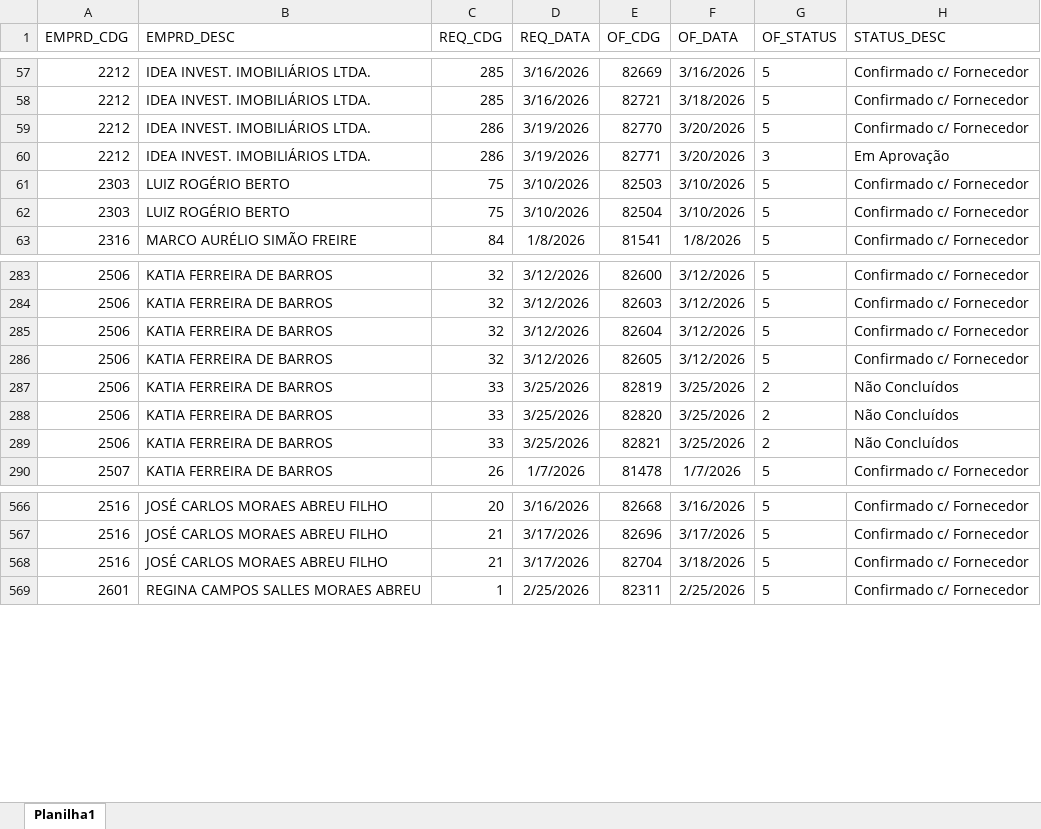
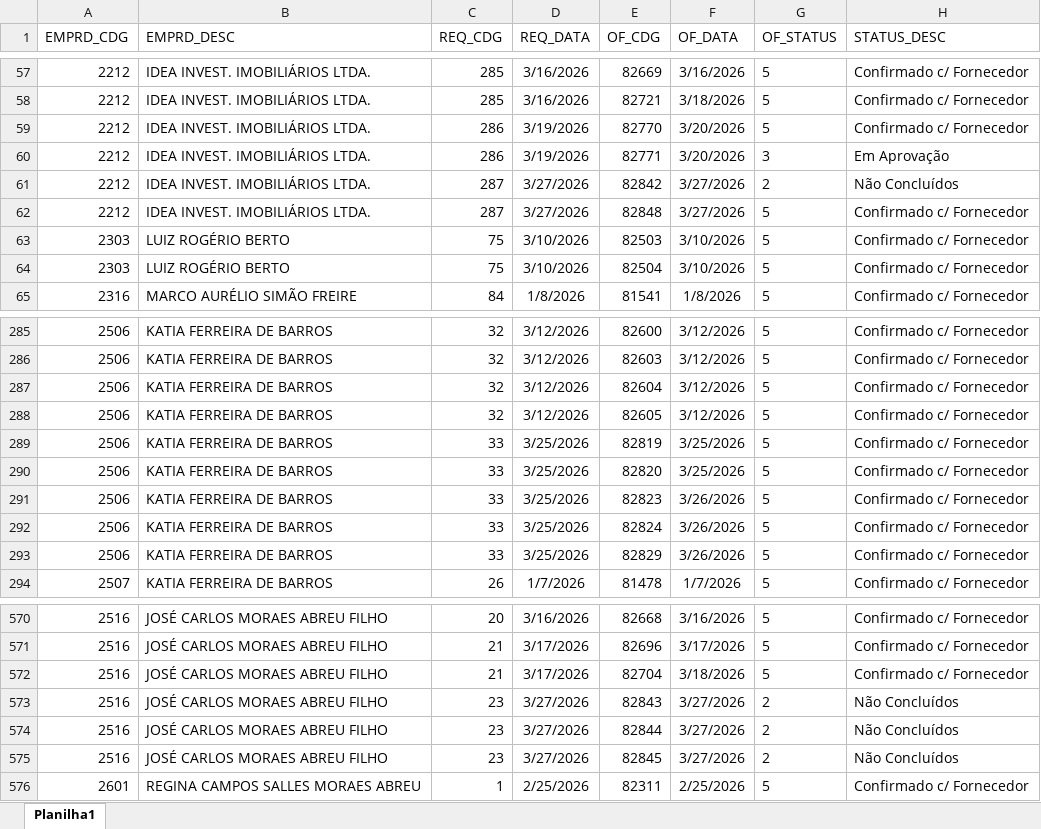
Before and after one commit to Mgiglio98/acompanhamento-requisicoes, an Excel workbook: Relat_OF.xlsx, sheet Planilha1, drawn as a sheet; only a part is shown, gaps mark what is left out; values as stored, in another font and other column widths than the file's, no borders; addresses are those after the commit; the diff names each change by its address in the sheet, - before the commit and + after, or states it on an @@ line.

```diff
--- a/Relat_OF.xlsx (sheet Planilha1)
+++ b/Relat_OF.xlsx (sheet Planilha1)
+row 61: 2212 | IDEA INVEST. IMOBILIÁRIOS LTDA. | 287 | 3/27/2026 | 82842 | 3/27/2026 | 2 | Não Concluídos
+row 62: 2212 | IDEA INVEST. IMOBILIÁRIOS LTDA. | 287 | 3/27/2026 | 82848 | 3/27/2026 | 5 | Confirmado c/ Fornecedor
-G289:G291 (OF_STATUS): 2
+G289:G291 (OF_STATUS): 5
-H289:H291 (STATUS_DESC): Não Concluídos
+H289:H291 (STATUS_DESC): Confirmado c/ Fornecedor
-E291 (OF_CDG): 82821
+E291 (OF_CDG): 82823
-F291 (OF_DATA): 3/25/2026
+F291 (OF_DATA): 3/26/2026
+row 292: 2506 | KATIA FERREIRA DE BARROS | 33 | 3/25/2026 | 82824 | 3/26/2026 | 5 | Confirmado c/ Fornecedor
+row 293: 2506 | KATIA FERREIRA DE BARROS | 33 | 3/25/2026 | 82829 | 3/26/2026 | 5 | Confirmado c/ Fornecedor
+row 573: 2516 | JOSÉ CARLOS MORAES ABREU FILHO | 23 | 3/27/2026 | 82843 | 3/27/2026 | 2 | Não Concluídos
+row 574: 2516 | JOSÉ CARLOS MORAES ABREU FILHO | 23 | 3/27/2026 | 82844 | 3/27/2026 | 2 | Não Concluídos
+row 575: 2516 | JOSÉ CARLOS MORAES ABREU FILHO | 23 | 3/27/2026 | 82845 | 3/27/2026 | 2 | Não Concluídos
```
Also changed, not shown: AcompReq.xlsx.
